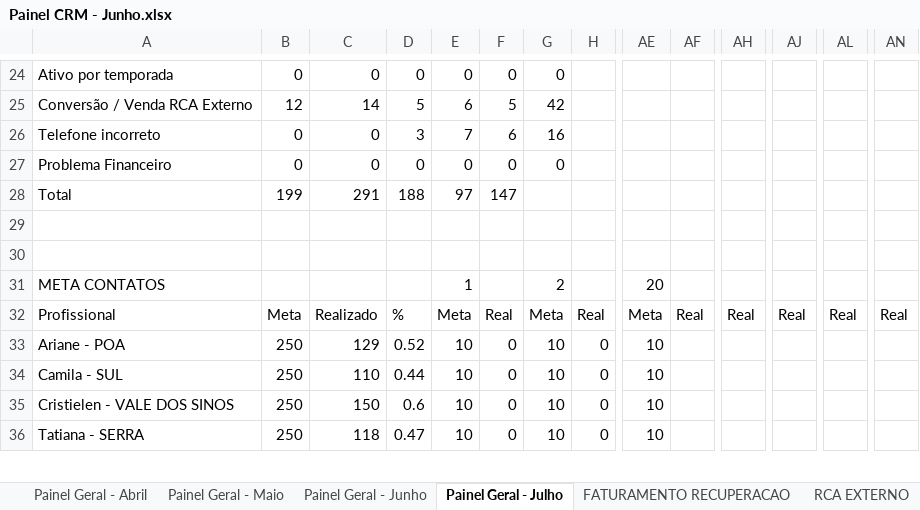
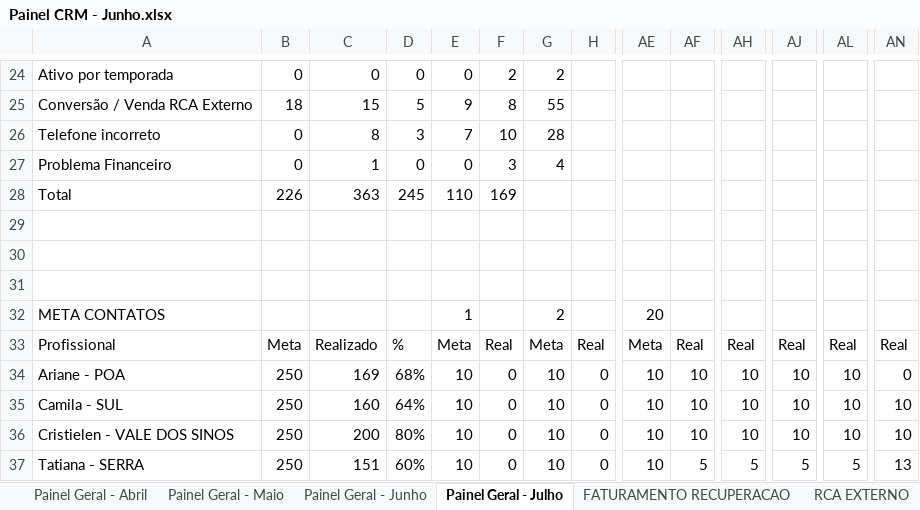
Before and after one commit to echevarria-bi/crm-recuperacao, an Excel workbook: Painel CRM - Junho.xlsx, sheet Painel Geral - Julho, drawn as a sheet; only a part is shown, gaps mark what is left out; values as stored, in another font and other column widths than the file's, no cell formats; removed rows and columns are numbered as before the commit, all else as after; rows hold the shown columns only; the diff covers the shown part only; the diff names each change by its address in the sheet, - before the commit and + after, or states it on an @@ line.

```diff
--- a/Painel CRM - Junho.xlsx (sheet Painel Geral - Julho)
+++ b/Painel CRM - Junho.xlsx (sheet Painel Geral - Julho)
-F24: 0
+F24: 2
-G24: 0
+G24: 2
-row 25: Conversão / Venda RCA Externo | 12 | 14 | 5 | 6 | 5 | 42
+row 25: Conversão / Venda RCA Externo | 18 | 15 | 5 | 9 | 8 | 55
-C26: 0
+C26: 8
-F26: 6
+F26: 10
-G26: 16
+G26: 28
-C27: 0
+C27: 1
-F27: 0
+F27: 3
-G27: 0
+G27: 4
+row 28: Total | 226 | 363 | 245 | 110 | 169
-row 29: Total | 199 | 291 | 188 | 97 | 147
+row 29: (empty)
-C34: 129
+C34: 169
-D34: 0.52
+D34: 68%
-AF34:AF36: (empty)
+AF34:AF36: 10
-AH34:AH36: (empty)
+AH34:AH36: 10
-AJ34:AJ36: (empty)
+AJ34:AJ36: 10
-AL34:AL36: (empty)
+AL34:AL36: 10
-AN34: (empty)
+AN34: 0
-C35: 110
+C35: 160
-D35: 0.44
+D35: 64%
-AN35:AN36: (empty)
+AN35:AN36: 10
-C36: 150
+C36: 200
-D36: 0.6
+D36: 80%
-C37: 118
+C37: 151
-D37: 0.47
+D37: 60%
-AF37: (empty)
+AF37: 5
-AH37: (empty)
+AH37: 5
-AJ37: (empty)
+AJ37: 5
-AL37: (empty)
+AL37: 5
-AN37: (empty)
+AN37: 13
```
Also changed, not shown: 5 added rows, 5 removed rows and 78 edited cells elsewhere in this sheet, sheet RCA EXTERNO, sheet Painel Geral - Junho, sheet Painel Geral - Maio, sheet Painel Geral - Abril, cell formats, 1 other file.
